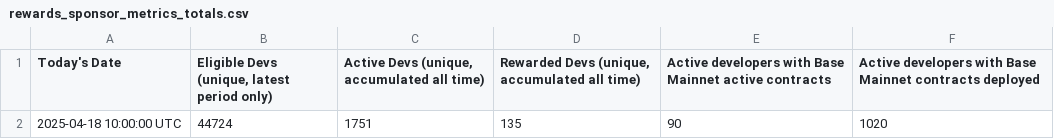
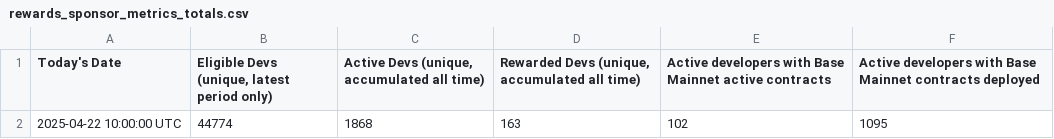
Before and after one commit to talentprotocol/builderscore.xyz, a CSV file: app/data/base/rewards_sponsor_metrics_totals.csv, drawn as a sheet.

```diff
--- a/app/data/base/rewards_sponsor_metrics_totals.csv
+++ b/app/data/base/rewards_sponsor_metrics_totals.csv
@@ -1,2 +1,2 @@
 Today's Date,"Eligible Devs (unique, latest period only)","Active Devs (unique, accumulated all time)","Rewarded Devs (unique, accumulated all time)",Active developers with Base Mainnet active contracts,Active developers with Base Mainnet contracts deployed
-2025-04-18 10:00:00 UTC,44724,1751,135,90,1020
+2025-04-22 10:00:00 UTC,44774,1868,163,102,1095
```
Also changed, not shown: app/data/base/rewards_sponsor_metrics_rewards_breakdown.csv, app/data/base/rewards_sponsor_metrics_winners_profile.csv, 10 other files.
